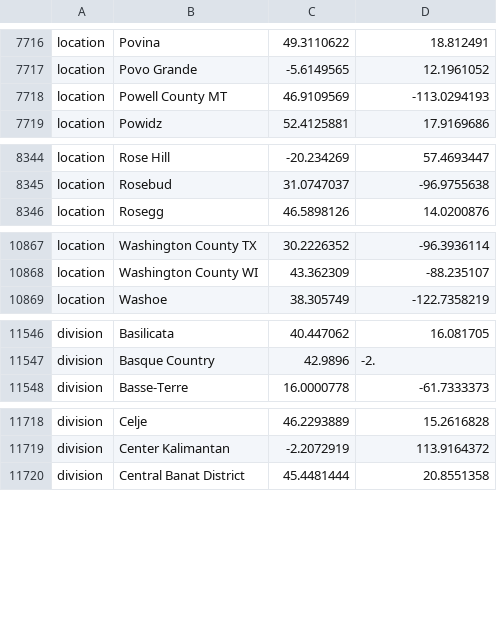
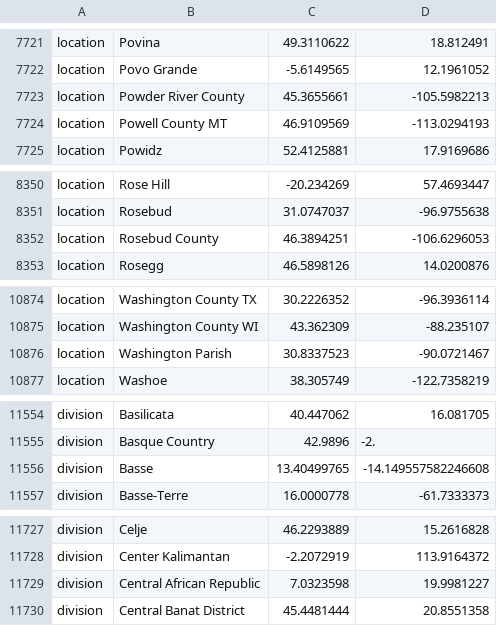
Before and after one commit to DOH-SML1303/ncov-wa-build, a TSV file: defaults/lat_longs.tsv, drawn as a sheet; only a part is shown, gaps mark what is left out; the diff covers the shown part only.

```diff
--- a/defaults/lat_longs.tsv
+++ b/defaults/lat_longs.tsv
@@ -7717,2 +7722,3 @@ location	Povina	49.3110622	18.812491
 location	Povo Grande	-5.6149565	12.1961052
+location	Powder River County	45.3655661	-105.5982213
 location	Powell County MT	46.9109569	-113.0294193
@@ -8345,2 +8351,3 @@ location	Rose Hill	-20.234269	57.4693447
 location	Rosebud	31.0747037	-96.9755638
+location	Rosebud County	46.3894251	-106.6296053
 location	Rosegg	46.5898126	14.0200876
@@ -10868,2 +10875,3 @@ location	Washington County TX	30.2226352	-96.3936114
 location	Washington County WI	43.362309	-88.235107
+location	Washington Parish	30.8337523	-90.0721467
 location	Washoe	38.305749	-122.7358219
@@ -11547,2 +11555,3 @@ division	Basilicata	40.447062	16.081705
 division	Basque Country	42.9896	-2.
+division	Basse	13.40499765	-14.149557582246608
 division	Basse-Terre	16.0000778	-61.7333373
@@ -11719,2 +11728,3 @@ division	Celje	46.2293889	15.2616828
 division	Center Kalimantan	-2.2072919	113.9164372
+division	Central African Republic	7.0323598	19.9981227
 division	Central Banat District	45.4481444	20.8551358
```
Also changed, not shown: 20 added rows elsewhere in this file, defaults/color_ordering.tsv, 1 other file.
